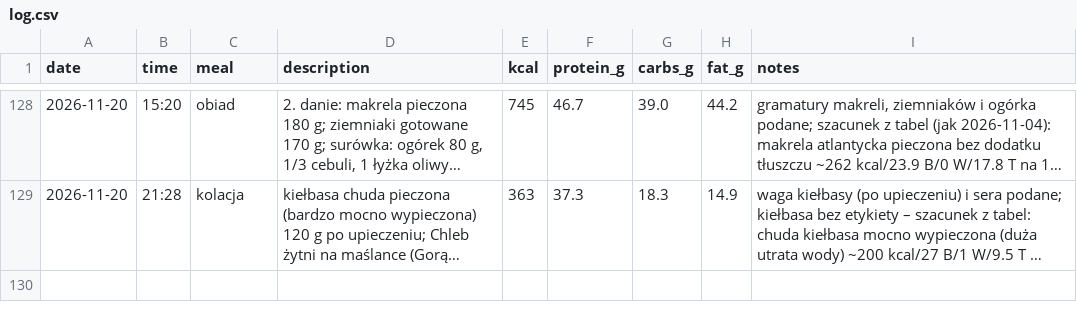
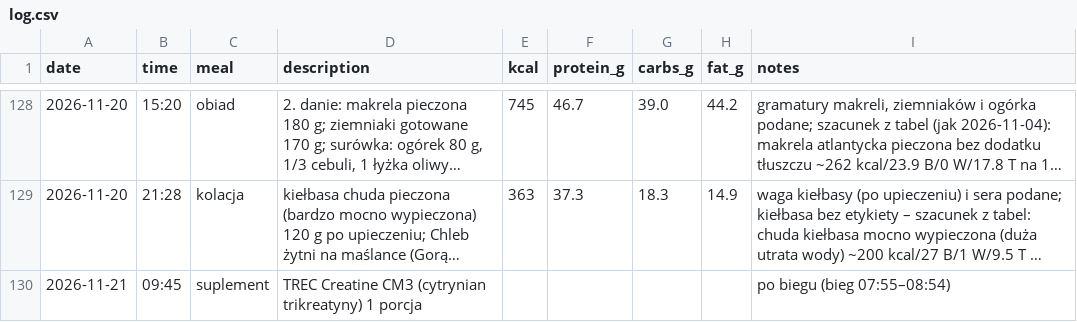
Before and after one commit to podniesm/health, a CSV file: data/nutrition/log.csv, drawn as a sheet; only a part is shown, gaps mark what is left out; long unchanged cells end in …; the diff names each change by its address in the sheet, - before the commit and + after, or states it on an @@ line.

```diff
--- a/data/nutrition/log.csv
+++ b/data/nutrition/log.csv
+row 130: 2026-11-21 | 09:45 | suplement | TREC Creatine CM3 (cytrynian trikreatyny) 1 porcja |  |  |  |  | po biegu (bieg 07:55–08:54)
```
Also changed, not shown: 1 other file.
